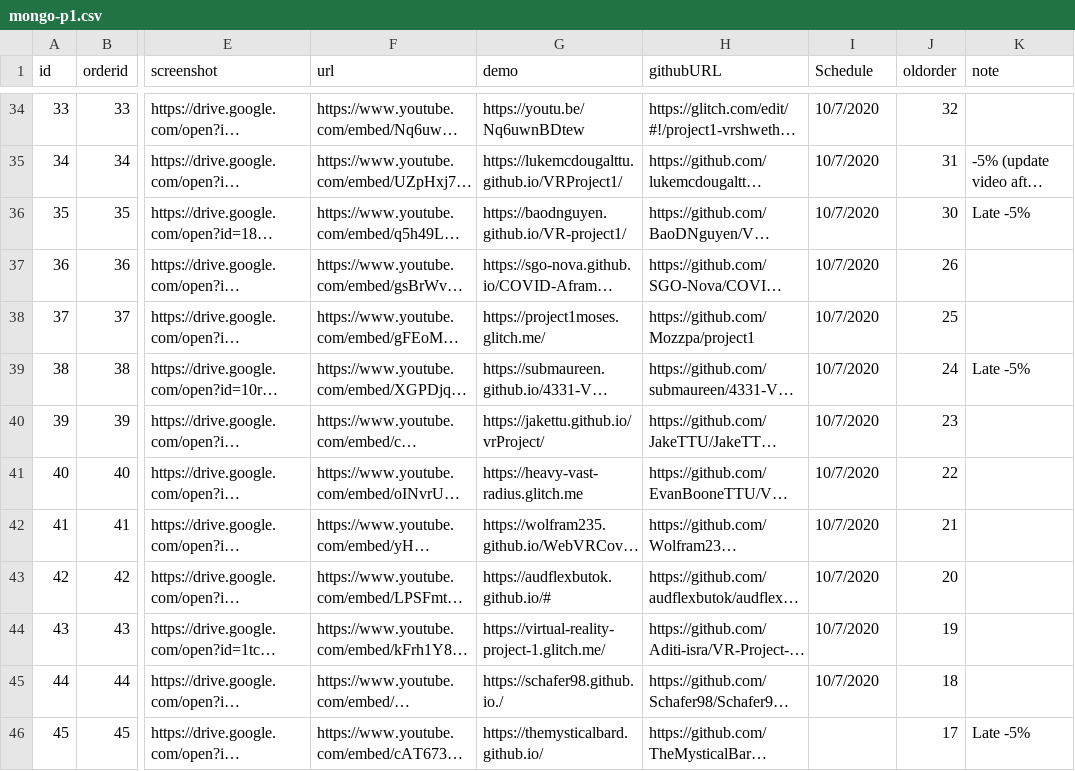
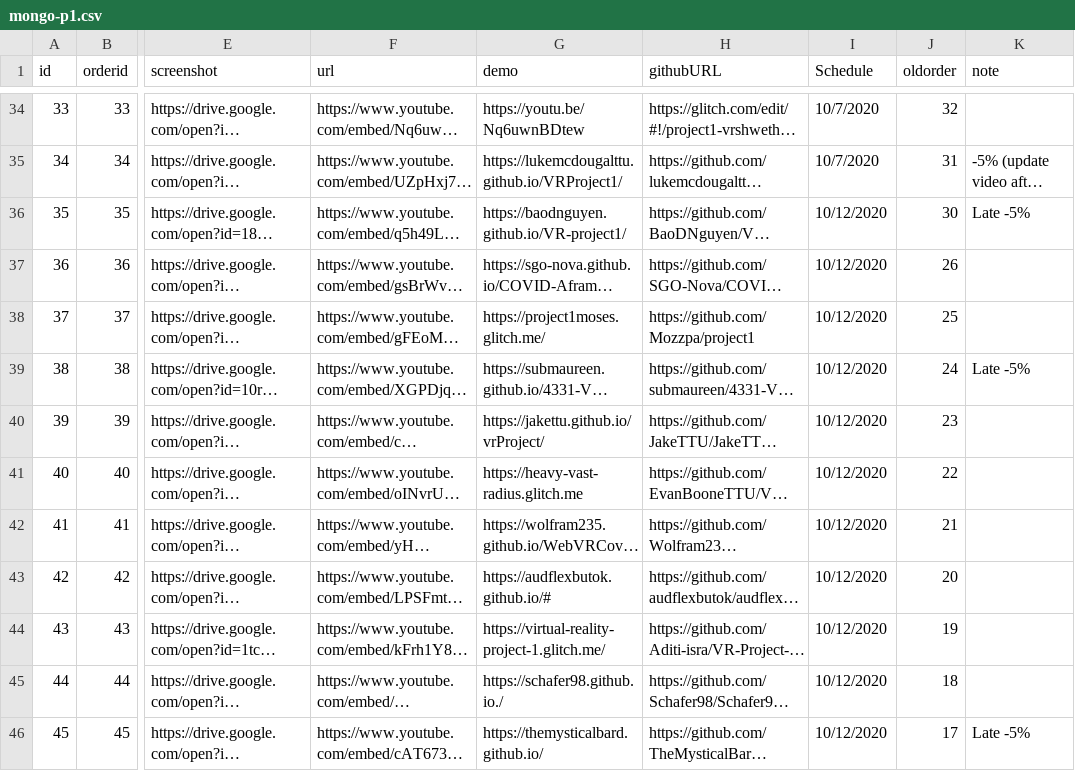
Before and after one commit to iDataVisualizationLab/CS5331-VirtualReality-Fall2020, a CSV file: P1/mongo-p1.csv, drawn as a sheet; only a part is shown, gaps mark what is left out; long unchanged cells end in …; the diff covers the shown part only; the diff names each change by its address in the sheet, - before the commit and + after, or states it on an @@ line.

Commit message:
Update mongo-p1.csv

```diff
--- a/P1/mongo-p1.csv
+++ b/P1/mongo-p1.csv
-I36:I45 (Schedule): 10/7/2020
+I36:I45 (Schedule): 10/12/2020
-I46 (Schedule): (empty)
+I46 (Schedule): 10/12/2020
```
Also changed, not shown: 13 edited cells elsewhere in this file.
